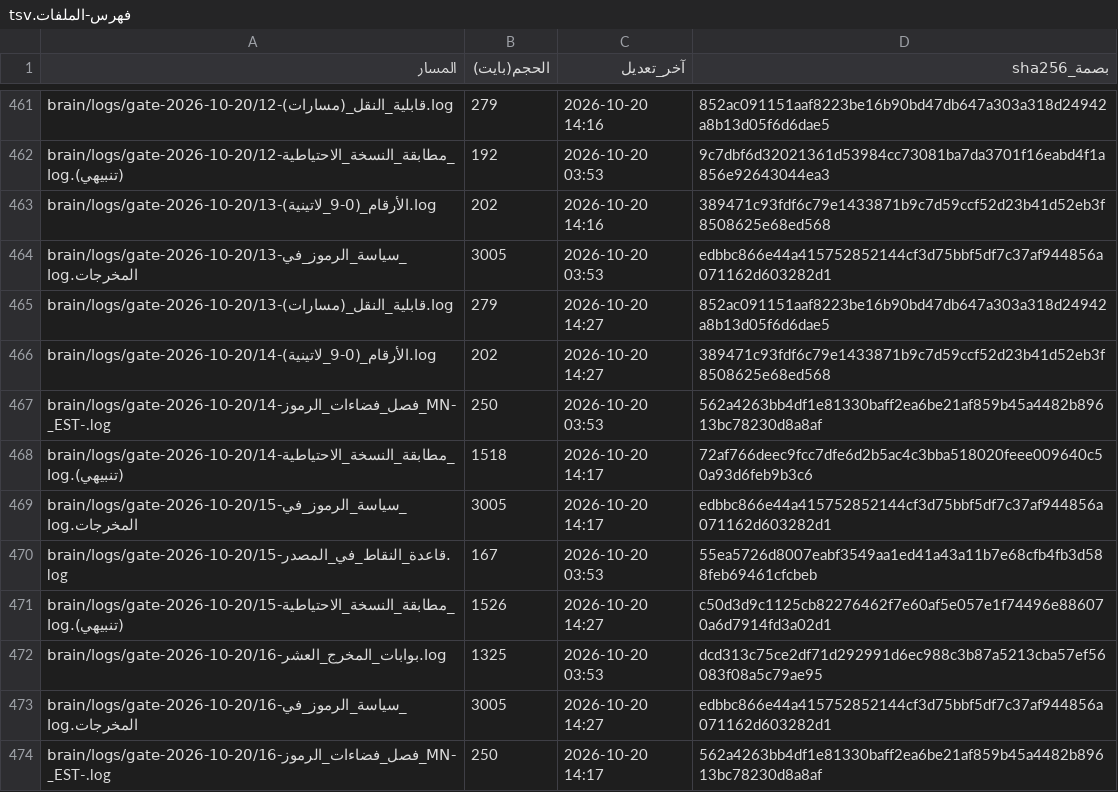
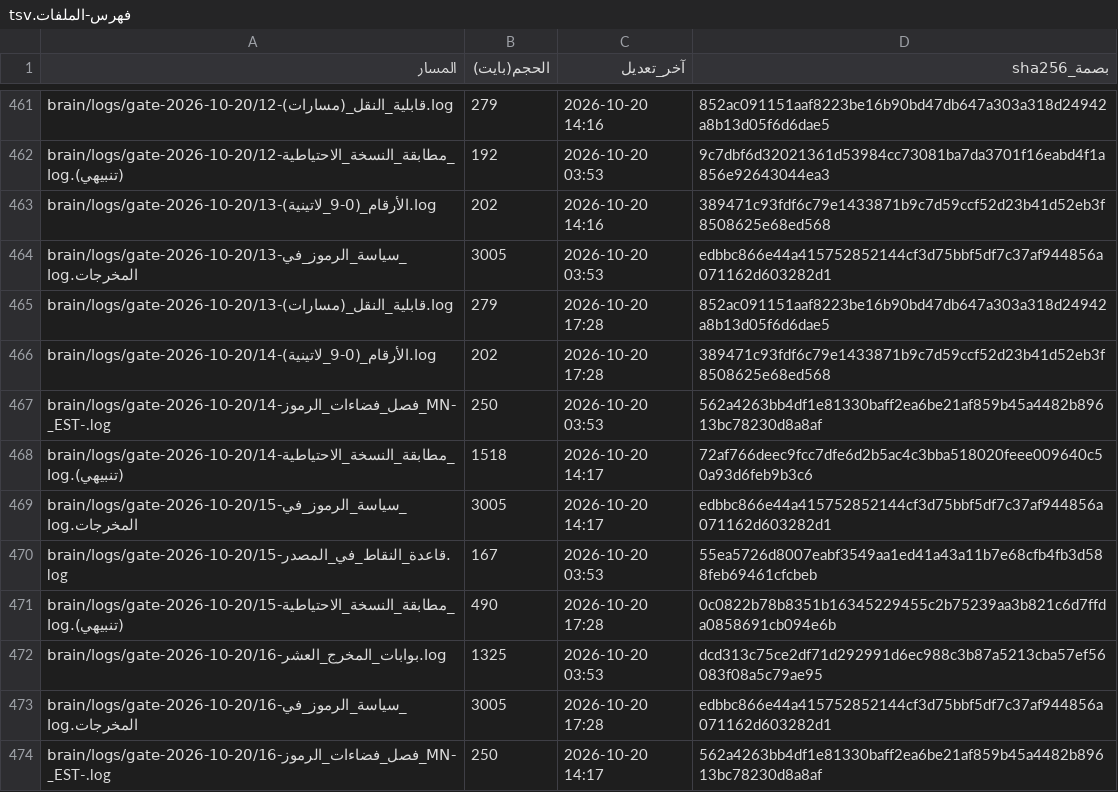
Before and after one commit to fahadaldoseri/mda-marine-system, a TSV file: docs/فهرس-الملفات.tsv, drawn as a sheet; only a part is shown, gaps mark what is left out; the diff covers the shown part only.

```diff
--- a/docs/فهرس-الملفات.tsv
+++ b/docs/فهرس-الملفات.tsv
@@ -464,4 +464,4 @@ brain/logs/gate-2026-10-20/13-الأرقام_(0-9_لاتينية).log	202	2026-1
 brain/logs/gate-2026-10-20/13-سياسة_الرموز_في_المخرجات.log	3005	2026-10-20 03:53	edbbc866e44a415752852144cf3d75bbf5df7c37af944856a071162d603282d1
-brain/logs/gate-2026-10-20/13-قابلية_النقل_(مسارات).log	279	2026-10-20 14:27	852ac091151aaf8223be16b90bd47db647a303a318d24942a8b13d05f6d6dae5
-brain/logs/gate-2026-10-20/14-الأرقام_(0-9_لاتينية).log	202	2026-10-20 14:27	389471c93fdf6c79e1433871b9c7d59ccf52d23b41d52eb3f8508625e68ed568
+brain/logs/gate-2026-10-20/13-قابلية_النقل_(مسارات).log	279	2026-10-20 17:28	852ac091151aaf8223be16b90bd47db647a303a318d24942a8b13d05f6d6dae5
+brain/logs/gate-2026-10-20/14-الأرقام_(0-9_لاتينية).log	202	2026-10-20 17:28	389471c93fdf6c79e1433871b9c7d59ccf52d23b41d52eb3f8508625e68ed568
 brain/logs/gate-2026-10-20/14-فصل_فضاءات_الرموز_MN-_EST-.log	250	2026-10-20 03:53	562a4263bb4df1e81330baff2ea6be21af859b45a4482b89613bc78230d8a8af
@@ -470,5 +470,5 @@ brain/logs/gate-2026-10-20/15-سياسة_الرموز_في_المخرجات.log
 brain/logs/gate-2026-10-20/15-قاعدة_النقاط_في_المصدر.log	167	2026-10-20 03:53	55ea5726d8007eabf3549aa1ed41a43a11b7e68cfb4fb3d588feb69461cfcbeb
-brain/logs/gate-2026-10-20/15-مطابقة_النسخة_الاحتياطية_(تنبيهي).log	1526	2026-10-20 14:27	c50d3d9c1125cb82276462f7e60af5e057e1f74496e886070a6d7914fd3a02d1
+brain/logs/gate-2026-10-20/15-مطابقة_النسخة_الاحتياطية_(تنبيهي).log	490	2026-10-20 17:28	0c0822b78b8351b16345229455c2b75239aa3b821c6d7ffda0858691cb094e6b
 brain/logs/gate-2026-10-20/16-بوابات_المخرج_العشر.log	1325	2026-10-20 03:53	dcd313c75ce2df71d292991d6ec988c3b87a5213cba57ef56083f08a5c79ae95
-brain/logs/gate-2026-10-20/16-سياسة_الرموز_في_المخرجات.log	3005	2026-10-20 14:27	edbbc866e44a415752852144cf3d75bbf5df7c37af944856a071162d603282d1
+brain/logs/gate-2026-10-20/16-سياسة_الرموز_في_المخرجات.log	3005	2026-10-20 17:28	edbbc866e44a415752852144cf3d75bbf5df7c37af944856a071162d603282d1
 brain/logs/gate-2026-10-20/16-فصل_فضاءات_الرموز_MN-_EST-.log	250	2026-10-20 14:17	562a4263bb4df1e81330baff2ea6be21af859b45a4482b89613bc78230d8a8af
```
Also changed, not shown: 1 added row and 59 edited cells elsewhere in this file, 17 other files.
